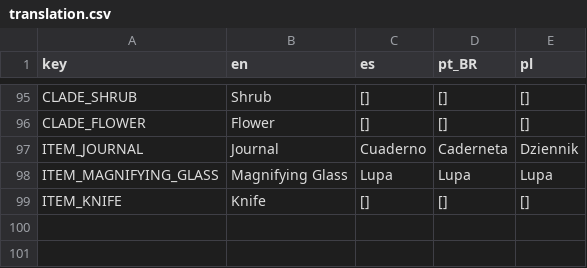
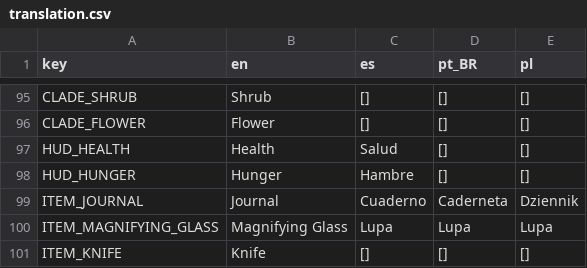
Before and after one commit to Taza-Studio/BotanistOnBoard, a CSV file: translation/translation.csv, drawn as a sheet; only a part is shown, gaps mark what is left out.

```diff
--- a/translation/translation.csv
+++ b/translation/translation.csv
@@ -96,2 +96,4 @@ CLADE_SHRUB,Shrub,[],[],[]
 CLADE_FLOWER,Flower,[],[],[]
+HUD_HEALTH,Health,Salud,[],[]
+HUD_HUNGER,Hunger,Hambre,[],[]
 ITEM_JOURNAL,Journal,Cuaderno,Caderneta,Dziennik
```
Also changed, not shown: 6 other files.
